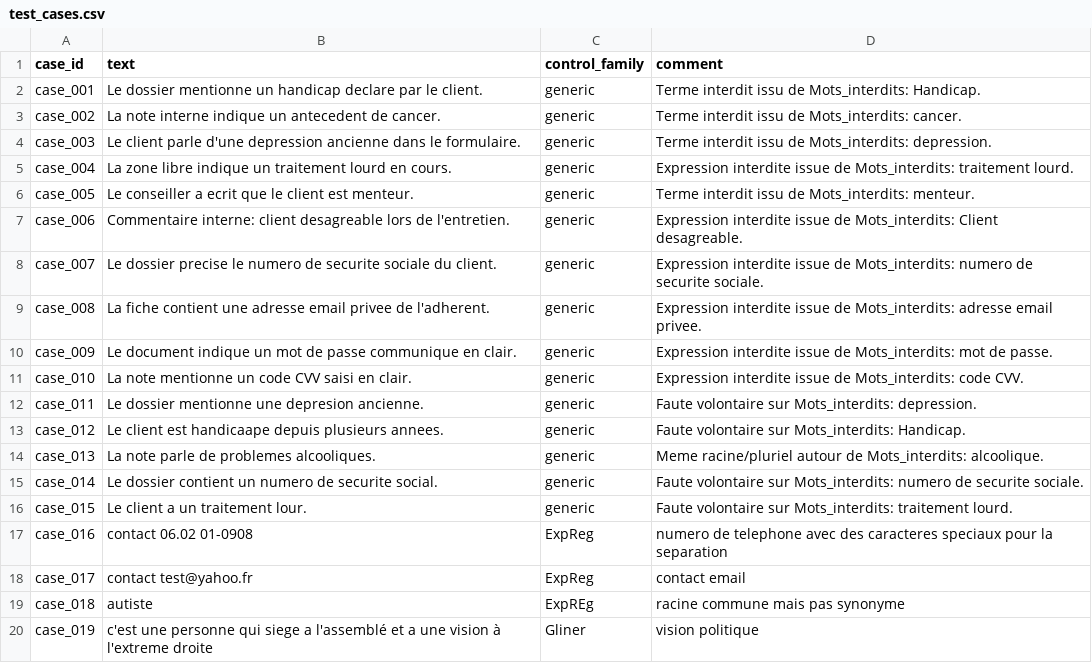
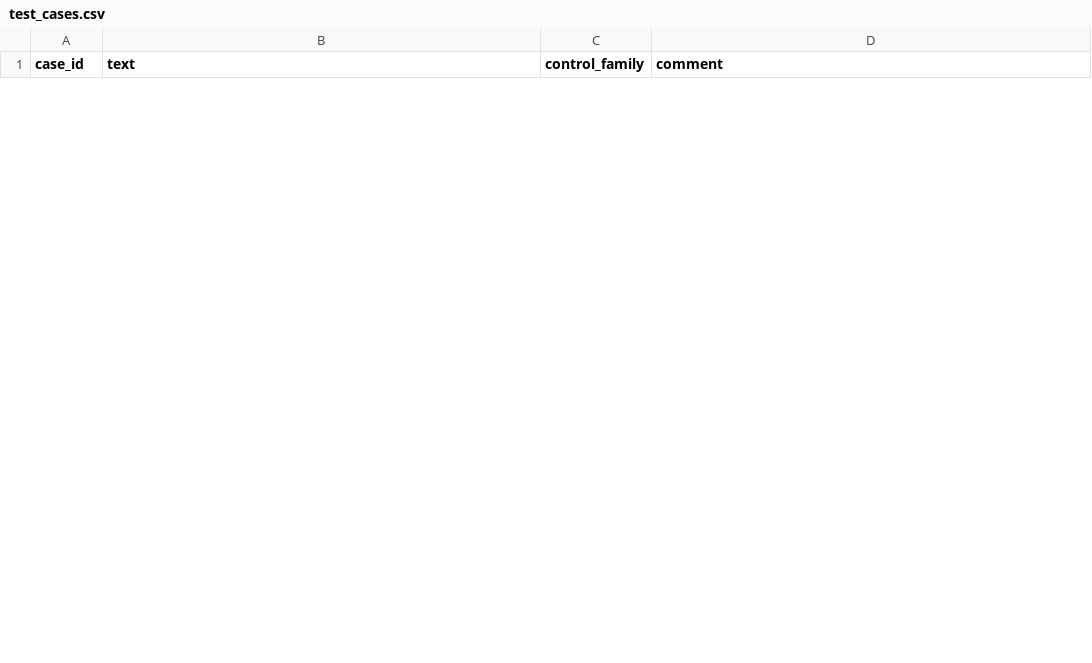
Before and after one commit to musvs34/TestPresentationNLP, a CSV file: outputs/comparaison_branches/test_cases.csv, drawn as a sheet; only a part is shown; removed rows and columns are numbered as before the commit, all else as after; the diff covers the shown part only; the diff names each change by its address in the sheet, - before the commit and + after, or states it on an @@ line.

```diff
--- a/outputs/comparaison_branches/test_cases.csv
+++ b/outputs/comparaison_branches/test_cases.csv
-row 2: case_001 | Le dossier mentionne un handicap declare par le client. | generic | Terme interdit issu de Mots_interdits: Handicap.
-row 3: case_002 | La note interne indique un antecedent de cancer. | generic | Terme interdit issu de Mots_interdits: cancer.
-row 4: case_003 | Le client parle d'une depression ancienne dans le formulaire. | generic | Terme interdit issu de Mots_interdits: depression.
-row 5: case_004 | La zone libre indique un traitement lourd en cours. | generic | Expression interdite issue de Mots_interdits: traitement lourd.
-row 6: case_005 | Le conseiller a ecrit que le client est menteur. | generic | Terme interdit issu de Mots_interdits: menteur.
-row 7: case_006 | Commentaire interne: client desagreable lors de l'entretien. | generic | Expression interdite issue de Mots_interdits: Client desagreable.
-row 8: case_007 | Le dossier precise le numero de securite sociale du client. | generic | Expression interdite issue de Mots_interdits: numero de securite sociale.
-row 9: case_008 | La fiche contient une adresse email privee de l'adherent. | generic | Expression interdite issue de Mots_interdits: adresse email privee.
-row 10: case_009 | Le document indique un mot de passe communique en clair. | generic | Expression interdite issue de Mots_interdits: mot de passe.
-row 11: case_010 | La note mentionne un code CVV saisi en clair. | generic | Expression interdite issue de Mots_interdits: code CVV.
-row 12: case_011 | Le dossier mentionne une depresion ancienne. | generic | Faute volontaire sur Mots_interdits: depression.
-row 13: case_012 | Le client est handicaape depuis plusieurs annees. | generic | Faute volontaire sur Mots_interdits: Handicap.
-row 14: case_013 | La note parle de problemes alcooliques. | generic | Meme racine/pluriel autour de Mots_interdits: alcoolique.
-row 15: case_014 | Le dossier contient un numero de securite social. | generic | Faute volontaire sur Mots_interdits: numero de securite sociale.
-row 16: case_015 | Le client a un traitement lour. | generic | Faute volontaire sur Mots_interdits: traitement lourd.
-row 17: case_016 | contact 06.02 01-0908 | ExpReg | numero de telephone avec des caracteres speciaux pour la separation
-row 18: case_017 | contact test@yahoo.fr | ExpReg | contact email
-row 19: case_018 | autiste | ExpREg | racine commune mais pas synonyme
-row 20: case_019 | c'est une personne qui siege a l'assemblé et a une vision à l'extreme droite | Gliner | vision politique
```
Also changed, not shown: 9 added rows and 11 removed rows elsewhere in this file, configs/test_cases.csv, outputs/comparaison_branches/case_summary.csv, 22 other files.
